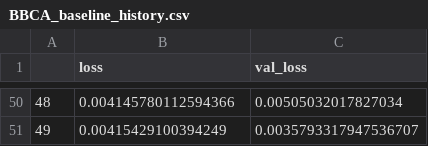
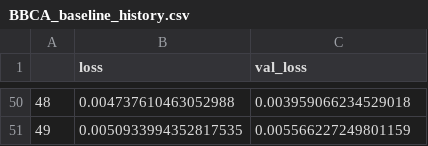
Before and after one commit to AdrianHalimDev/Sentilytics_v1, a CSV file: models/trained/BBCA_baseline_history.csv, drawn as a sheet; only a part is shown, gaps mark what is left out; the diff covers the shown part only.

```diff
--- a/models/trained/BBCA_baseline_history.csv
+++ b/models/trained/BBCA_baseline_history.csv
@@ -50,2 +50,2 @@
-48,0.004145780112594366,0.00505032017827034
-49,0.00415429100394249,0.0035793317947536707
+48,0.004737610463052988,0.003959066234529018
+49,0.0050933994352817535,0.005566227249801159
```
Also changed, not shown: 96 edited cells elsewhere in this file, models/trained/BBCA_hybrid_history.csv, models/trained/BBRI_hybrid_history.csv, 33 other files.
